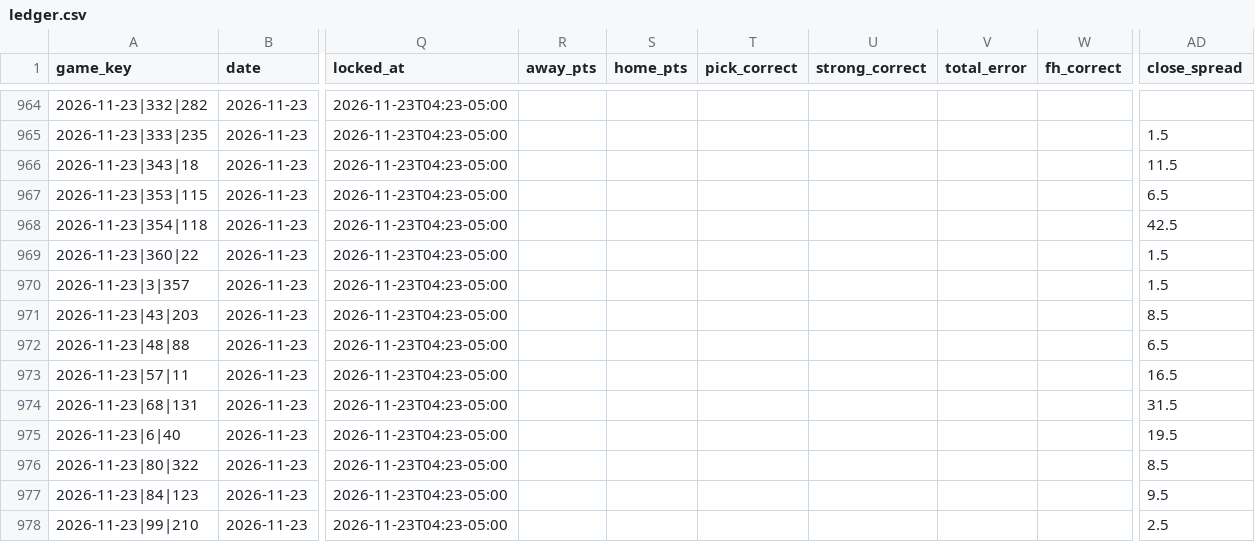
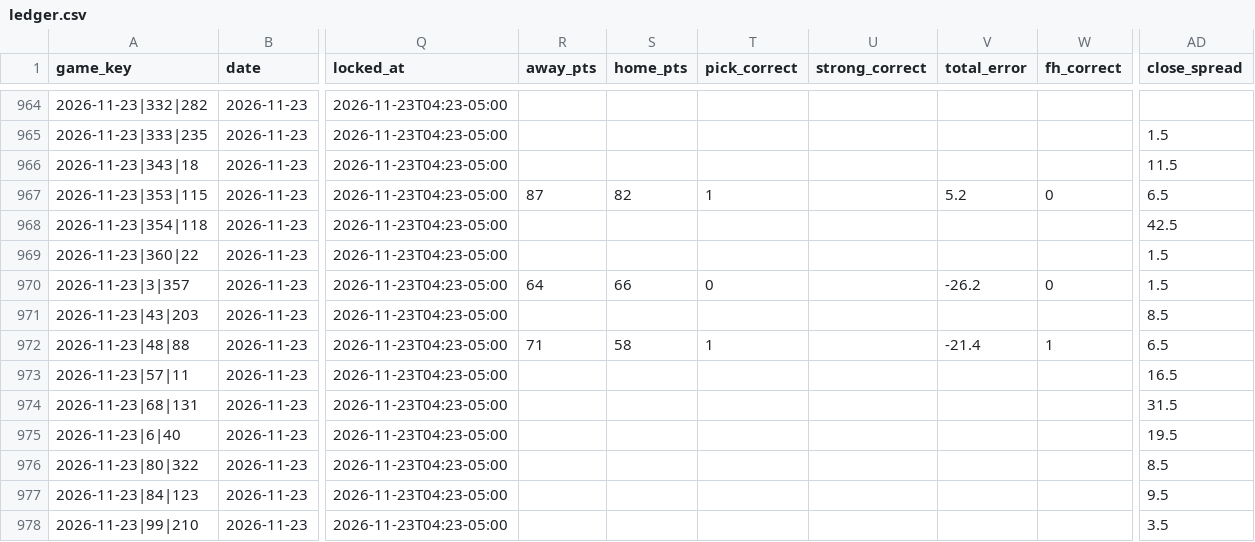
Before and after one commit to golfer1989/Bball-Draft, a CSV file: data/ledger.csv, drawn as a sheet; only a part is shown, gaps mark what is left out; the diff covers the shown part only; the diff names each change by its address in the sheet, - before the commit and + after, or states it on an @@ line.

```diff
--- a/data/ledger.csv
+++ b/data/ledger.csv
-R967 (away_pts): (empty)
+R967 (away_pts): 87
-S967 (home_pts): (empty)
+S967 (home_pts): 82
-T967 (pick_correct): (empty)
+T967 (pick_correct): 1
-V967 (total_error): (empty)
+V967 (total_error): 5.2
-W967 (fh_correct): (empty)
+W967 (fh_correct): 0
-R970 (away_pts): (empty)
+R970 (away_pts): 64
-S970 (home_pts): (empty)
+S970 (home_pts): 66
-T970 (pick_correct): (empty)
+T970 (pick_correct): 0
-V970 (total_error): (empty)
+V970 (total_error): -26.2
-W970 (fh_correct): (empty)
+W970 (fh_correct): 0
-R972 (away_pts): (empty)
+R972 (away_pts): 71
-S972 (home_pts): (empty)
+S972 (home_pts): 58
-T972 (pick_correct): (empty)
+T972 (pick_correct): 1
-V972 (total_error): (empty)
+V972 (total_error): -21.4
-W972 (fh_correct): (empty)
+W972 (fh_correct): 1
-AD978 (close_spread): 2.5
+AD978 (close_spread): 3.5
```
Also changed, not shown: 32 edited cells elsewhere in this file, data/bets.csv, 50 other files.
